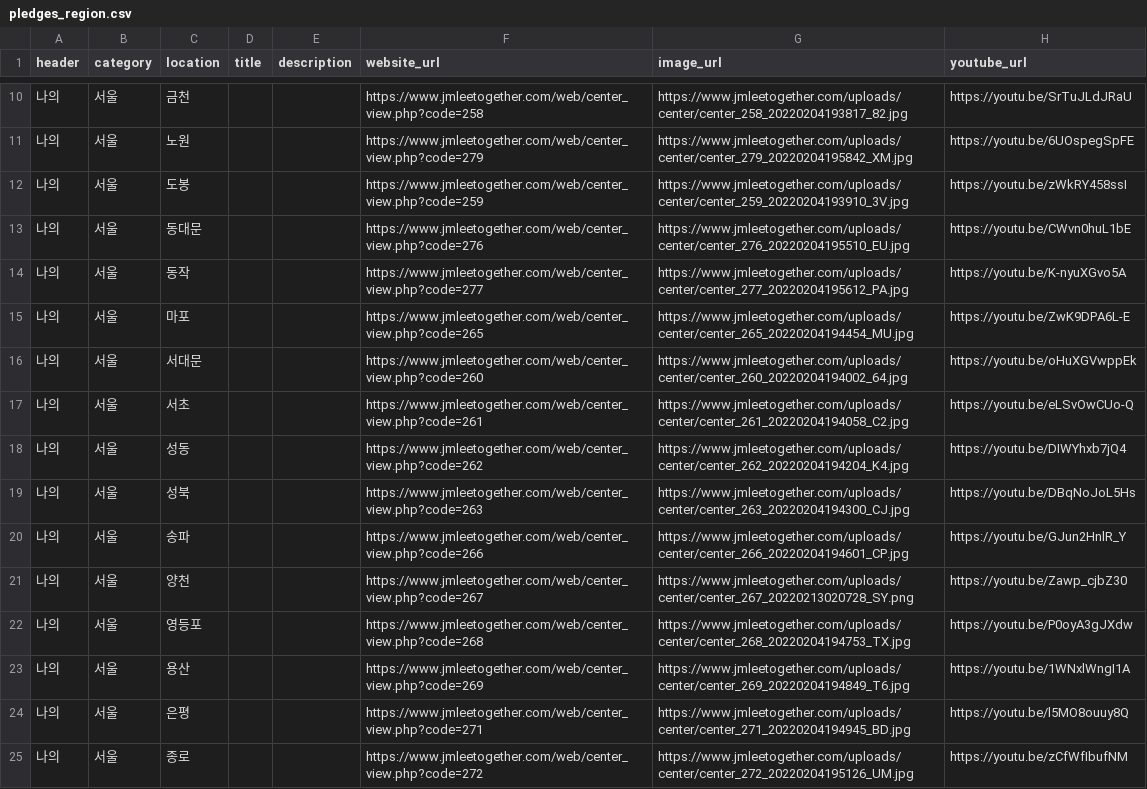
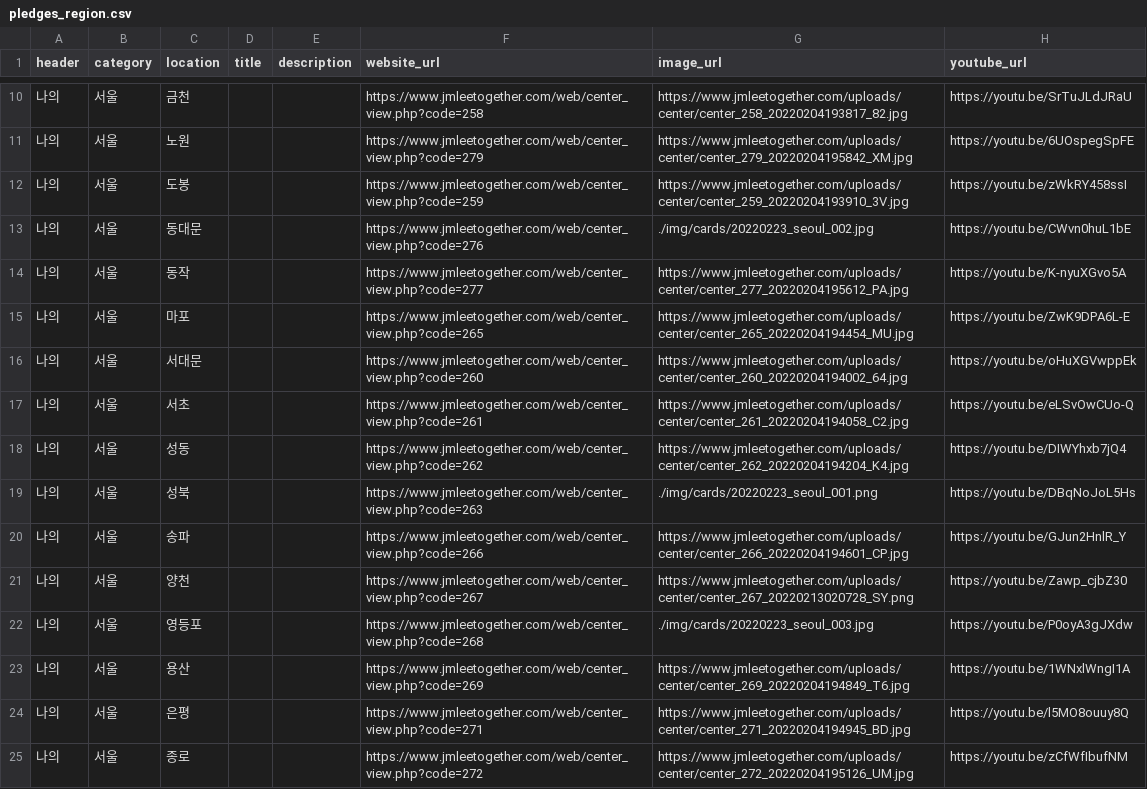
Before and after one commit to p4u-jm/p4u-jm.github.io, a CSV file: data/pledges_region.csv, drawn as a sheet; only a part is shown, gaps mark what is left out.

Commit message:
updated: data for seoul

```diff
--- a/data/pledges_region.csv
+++ b/data/pledges_region.csv
@@ -12,3 +12,3 @@
 나의,서울,도봉,,,https://www.jmleetogether.com/web/center_view.php?code=259,https://www.jmleetogether.com/uploads/center/center_259_20220204193910_3V.jpg,https://youtu.be/zWkRY458ssI
-나의,서울,동대문,,,https://www.jmleetogether.com/web/center_view.php?code=276,https://www.jmleetogether.com/uploads/center/center_276_20220204195510_EU.jpg,https://youtu.be/CWvn0huL1bE
+나의,서울,동대문,,,https://www.jmleetogether.com/web/center_view.php?code=276,./img/cards/20220223_seoul_002.jpg,https://youtu.be/CWvn0huL1bE
 나의,서울,동작,,,https://www.jmleetogether.com/web/center_view.php?code=277,https://www.jmleetogether.com/uploads/center/center_277_20220204195612_PA.jpg,https://youtu.be/K-nyuXGvo5A
@@ -18,6 +18,6 @@
 나의,서울,성동,,,https://www.jmleetogether.com/web/center_view.php?code=262,https://www.jmleetogether.com/uploads/center/center_262_20220204194204_K4.jpg,https://youtu.be/DIWYhxb7jQ4
-나의,서울,성북,,,https://www.jmleetogether.com/web/center_view.php?code=263,https://www.jmleetogether.com/uploads/center/center_263_20220204194300_CJ.jpg,https://youtu.be/DBqNoJoL5Hs
+나의,서울,성북,,,https://www.jmleetogether.com/web/center_view.php?code=263,./img/cards/20220223_seoul_001.png,https://youtu.be/DBqNoJoL5Hs
 나의,서울,송파,,,https://www.jmleetogether.com/web/center_view.php?code=266,https://www.jmleetogether.com/uploads/center/center_266_20220204194601_CP.jpg,https://youtu.be/GJun2HnlR_Y
 나의,서울,양천,,,https://www.jmleetogether.com/web/center_view.php?code=267,https://www.jmleetogether.com/uploads/center/center_267_20220213020728_SY.png,https://youtu.be/Zawp_cjbZ30
-나의,서울,영등포,,,https://www.jmleetogether.com/web/center_view.php?code=268,https://www.jmleetogether.com/uploads/center/center_268_20220204194753_TX.jpg,https://youtu.be/P0oyA3gJXdw
+나의,서울,영등포,,,https://www.jmleetogether.com/web/center_view.php?code=268,./img/cards/20220223_seoul_003.jpg,https://youtu.be/P0oyA3gJXdw
 나의,서울,용산,,,https://www.jmleetogether.com/web/center_view.php?code=269,https://www.jmleetogether.com/uploads/center/center_269_20220204194849_T6.jpg,https://youtu.be/1WNxlWngI1A
```
Also changed, not shown: 4 other files.
